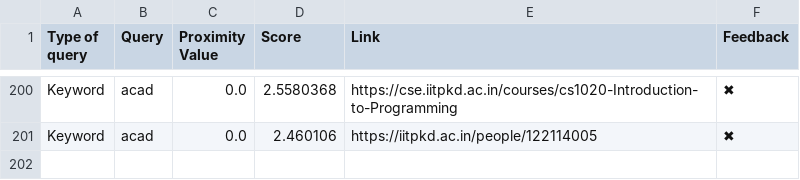
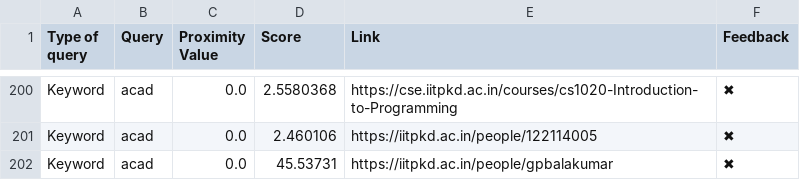
Before and after one commit to Yagneshv1/btp, a CSV file: evaluation_results.csv, drawn as a sheet; only a part is shown, gaps mark what is left out; the diff names each change by its address in the sheet, - before the commit and + after, or states it on an @@ line.

Commit message:
Update CSV file

```diff
--- a/evaluation_results.csv
+++ b/evaluation_results.csv
+row 202: Keyword | acad | 0.0 | 45.53731 | https://iitpkd.ac.in/people/gpbalakumar | ✖
```
